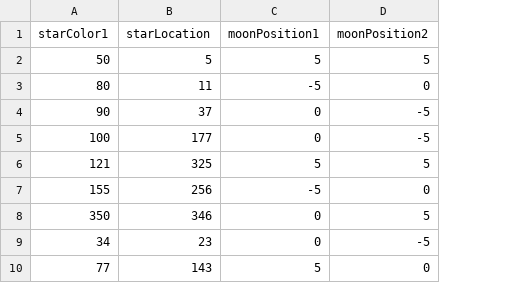
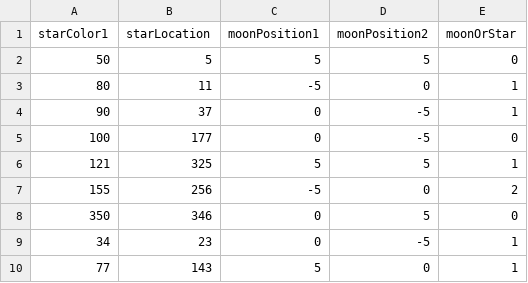
Before and after one commit to AuroraBoreaLiz/Data-Input-and-Interactivity, a CSV file: stars.csv, drawn as a sheet; only a part is shown; the diff names each change by its address in the sheet, - before the commit and + after, or states it on an @@ line.

Commit message:
Update stars.csv
updating with star or moon or rabbit column

```diff
--- a/stars.csv
+++ b/stars.csv
+column E (moonOrStar), rows 2-10: 0 | 1 | 1 | 0 | 1 | 2 | 0 | 1 | 1
```
